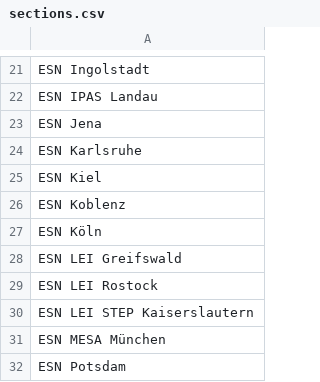
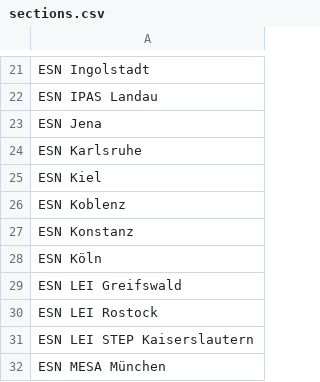
Before and after one commit to kciy/online-na-app, a CSV file: elections/sections.csv, drawn as a sheet; only a part is shown, gaps mark what is left out; the shorter side is filled out with more unchanged rows; the diff names each change by its address in the sheet, - before the commit and + after, or states it on an @@ line.

Commit message:
update elections and add todolist service

```diff
--- a/elections/sections.csv
+++ b/elections/sections.csv
+row 27: ESN Konstanz
```
Also changed, not shown: 20 other files.
